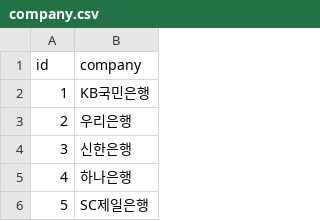
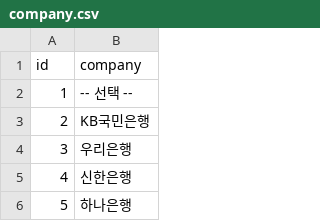
Before and after one commit to backendnanodegree/SubPrice, a CSV file: static/csv/company.csv, drawn as a sheet; only a part is shown; the shorter side is filled out with more unchanged rows; addresses are those after the commit; the diff names each change by its address in the sheet, - before the commit and + after, or states it on an @@ line.

```diff
--- a/static/csv/company.csv
+++ b/static/csv/company.csv
+row 2: 1 | -- 선택 --
@@ column A (id) renumbered from row 3 down @@
```
Also changed, not shown: static/csv/plan.csv, static/csv/service.csv, 2 other files.
